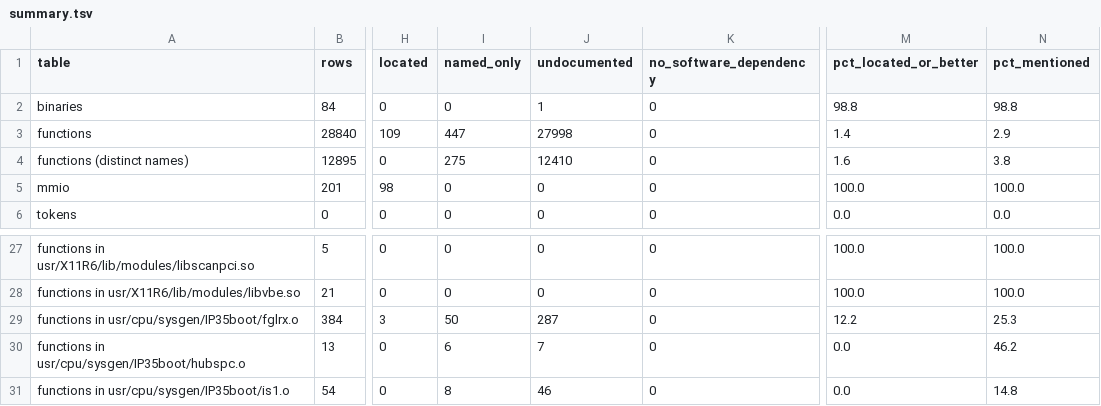
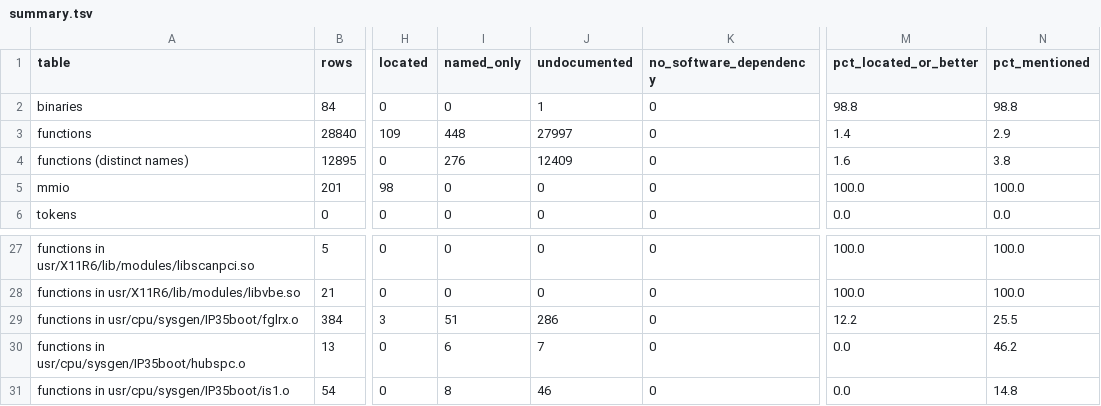
Before and after one commit to jamesbraid/voyager, a TSV file: docs/inventory/summary.tsv, drawn as a sheet; only a part is shown, gaps mark what is left out; the diff names each change by its address in the sheet, - before the commit and + after, or states it on an @@ line.

Commit message:
docs: read the vsync waiter walk and the PCI error handler in the FireGL kernel driver
Both routines had only a name and a call-site mention. Read the full
bodies: the interrupt-time walk of the vertical-sync waiter list, and
the error handler the attach path registers, whose accept conditions
and node register accesses are now stated by offset.

```diff
--- a/docs/inventory/summary.tsv
+++ b/docs/inventory/summary.tsv
-I3 (named_only): 447
+I3 (named_only): 448
-J3 (undocumented): 27998
+J3 (undocumented): 27997
-I4 (named_only): 275
+I4 (named_only): 276
-J4 (undocumented): 12410
+J4 (undocumented): 12409
-I29 (named_only): 50
+I29 (named_only): 51
-J29 (undocumented): 287
+J29 (undocumented): 286
-N29 (pct_mentioned): 25.3
+N29 (pct_mentioned): 25.5
```
Also changed, not shown: 3 other files.
